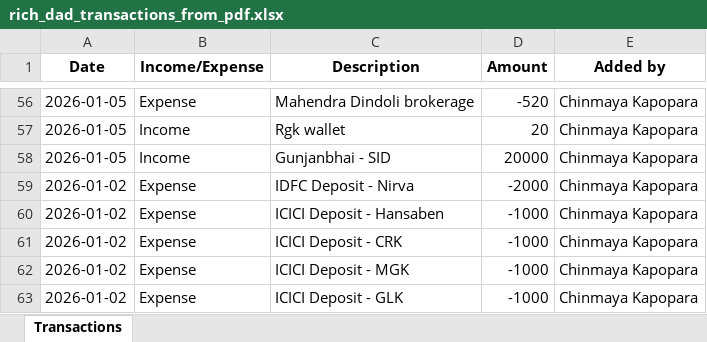
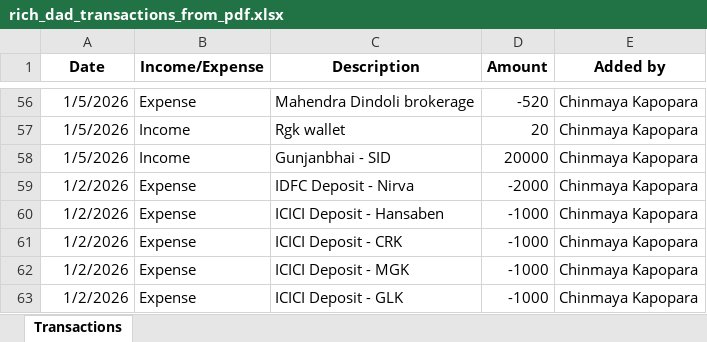
Before and after one commit to chinmaya-kapopara/cashmate, an Excel workbook: rich_dad_transactions_from_pdf.xlsx, sheet Transactions, drawn as a sheet; only a part is shown, gaps mark what is left out; values as stored, in another font and other column widths than the file's, no borders; the diff covers the shown part only; the diff names each change by its address in the sheet, - before the commit and + after, or states it on an @@ line.

Commit message:
Fix filter button shadows, update card backgrounds to white, add logout confirmation, update date inputs to dd-mm-yyyy format, import Rich Dad transactions

```diff
--- a/rich_dad_transactions_from_pdf.xlsx (sheet Transactions)
+++ b/rich_dad_transactions_from_pdf.xlsx (sheet Transactions)
-A56:A58 (Date): 2026-01-05
+A56:A58 (Date): 1/5/2026
-A59:A63 (Date): 2026-01-02
+A59:A63 (Date): 1/2/2026
```
Also changed, not shown: 54 edited cells elsewhere in this sheet, 3 other files.
